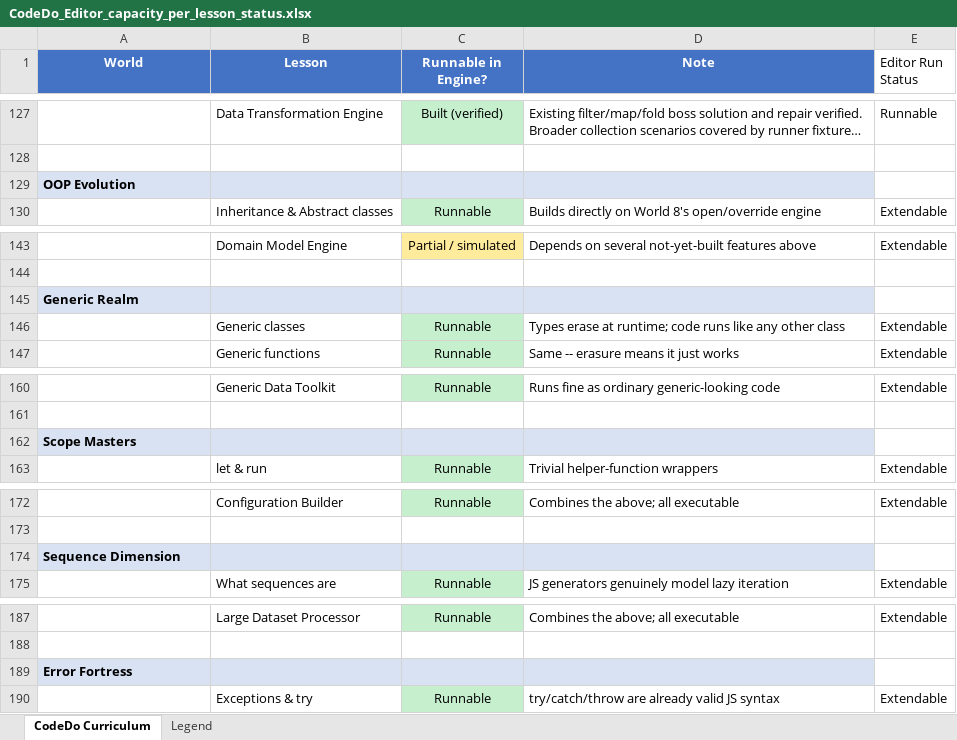
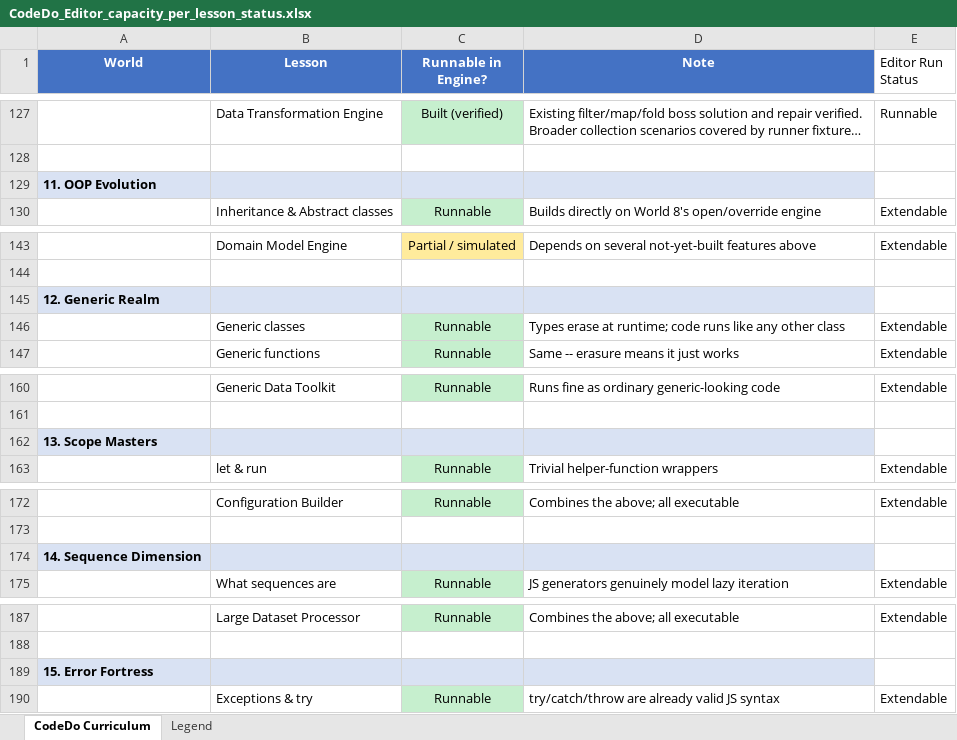
Before and after one commit to llbnailswali/CodeDoLLB, an Excel workbook: CodeDo_Editor_capacity_per_lesson_status.xlsx, sheet CodeDo Curriculum, drawn as a sheet; only a part is shown, gaps mark what is left out; long unchanged cells end in …; values as stored, in another font and other column widths than the file's, no borders; the diff covers the shown part only; the diff names each change by its address in the sheet, - before the commit and + after, or states it on an @@ line.

```diff
--- a/CodeDo_Editor_capacity_per_lesson_status.xlsx (sheet CodeDo Curriculum)
+++ b/CodeDo_Editor_capacity_per_lesson_status.xlsx (sheet CodeDo Curriculum)
-A129 (World): OOP Evolution
+A129 (World): 11. OOP Evolution
-A145 (World): Generic Realm
+A145 (World): 12. Generic Realm
-A162 (World): Scope Masters
+A162 (World): 13. Scope Masters
-A174 (World): Sequence Dimension
+A174 (World): 14. Sequence Dimension
-A189 (World): Error Fortress
+A189 (World): 15. Error Fortress
```
Also changed, not shown: 17 edited cells elsewhere in this sheet, 31 other files.
